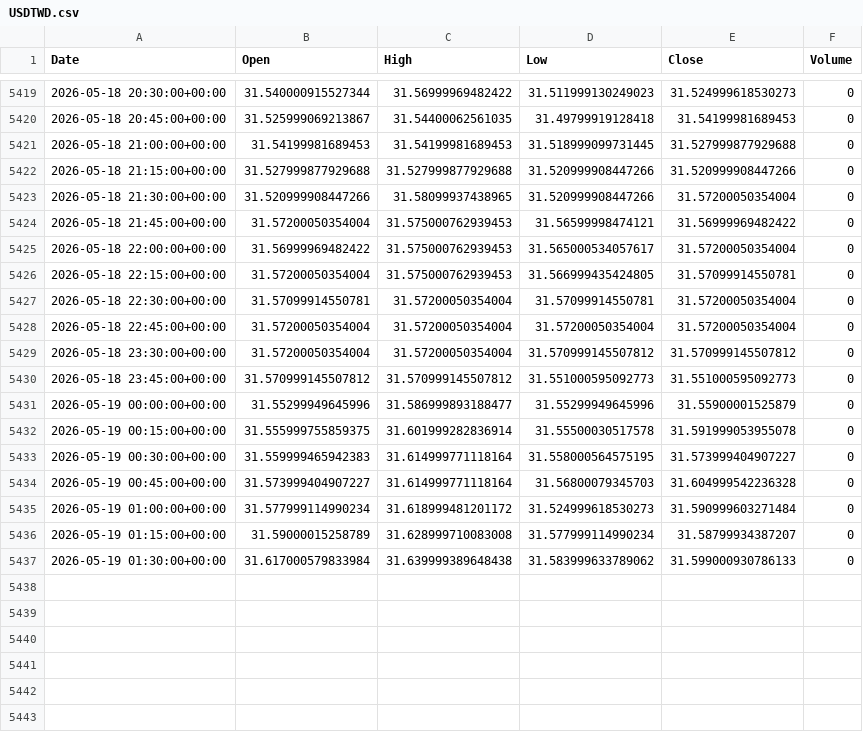
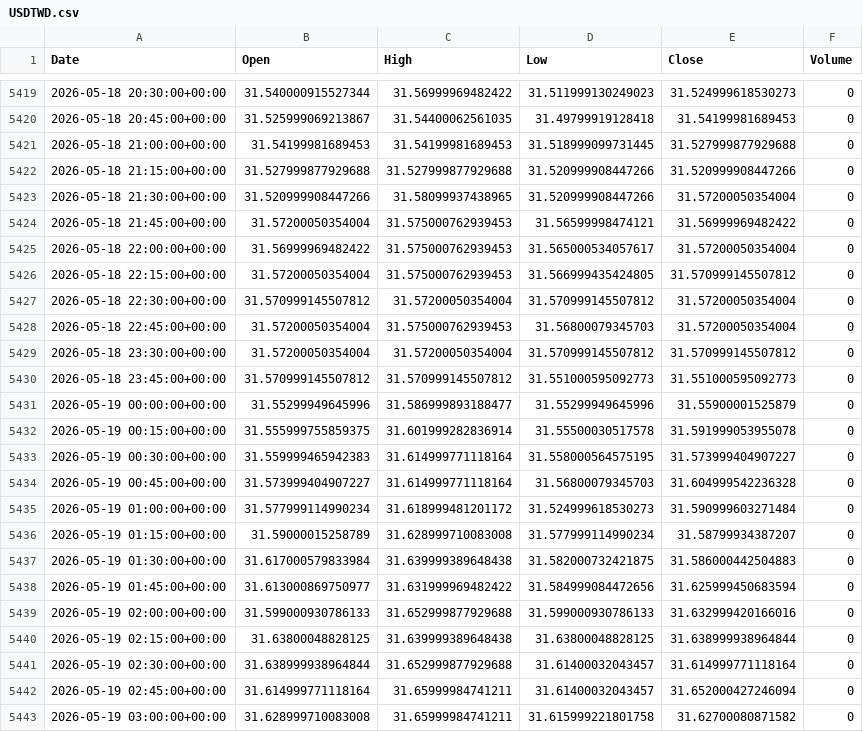
Before and after one commit to ericsutw/basic, a CSV file: data/currency/USDTWD.csv, drawn as a sheet; only a part is shown, gaps mark what is left out.

```diff
--- a/data/currency/USDTWD.csv
+++ b/data/currency/USDTWD.csv
@@ -5425,5 +5425,5 @@
 2026-05-18 22:00:00+00:00,31.56999969482422,31.575000762939453,31.565000534057617,31.57200050354004,0
-2026-05-18 22:15:00+00:00,31.57200050354004,31.575000762939453,31.566999435424805,31.57099914550781,0
-2026-05-18 22:30:00+00:00,31.57099914550781,31.57200050354004,31.57099914550781,31.57200050354004,0
-2026-05-18 22:45:00+00:00,31.57200050354004,31.57200050354004,31.57200050354004,31.57200050354004,0
+2026-05-18 22:15:00+00:00,31.57200050354004,31.575000762939453,31.566999435424805,31.570999145507812,0
+2026-05-18 22:30:00+00:00,31.570999145507812,31.57200050354004,31.570999145507812,31.57200050354004,0
+2026-05-18 22:45:00+00:00,31.57200050354004,31.575000762939453,31.56800079345703,31.57200050354004,0
 2026-05-18 23:30:00+00:00,31.57200050354004,31.57200050354004,31.570999145507812,31.570999145507812,0
@@ -5436,2 +5436,8 @@
 2026-05-19 01:15:00+00:00,31.59000015258789,31.628999710083008,31.577999114990234,31.58799934387207,0
-2026-05-19 01:30:00+00:00,31.617000579833984,31.639999389648438,31.583999633789062,31.599000930786133,0
+2026-05-19 01:30:00+00:00,31.617000579833984,31.639999389648438,31.582000732421875,31.586000442504883,0
+2026-05-19 01:45:00+00:00,31.613000869750977,31.631999969482422,31.584999084472656,31.625999450683594,0
+2026-05-19 02:00:00+00:00,31.599000930786133,31.652999877929688,31.599000930786133,31.632999420166016,0
+2026-05-19 02:15:00+00:00,31.63800048828125,31.639999389648438,31.63800048828125,31.638999938964844,0
+2026-05-19 02:30:00+00:00,31.638999938964844,31.652999877929688,31.61400032043457,31.614999771118164,0
+2026-05-19 02:45:00+00:00,31.614999771118164,31.65999984741211,31.61400032043457,31.652000427246094,0
+2026-05-19 03:00:00+00:00,31.628999710083008,31.65999984741211,31.615999221801758,31.62700080871582,0
```
Also changed, not shown: data/currency/Creative.csv, data/currency/IntlGold.csv, 7 other files.
